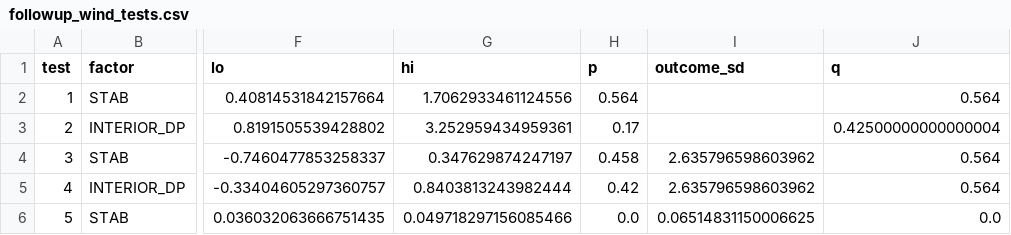
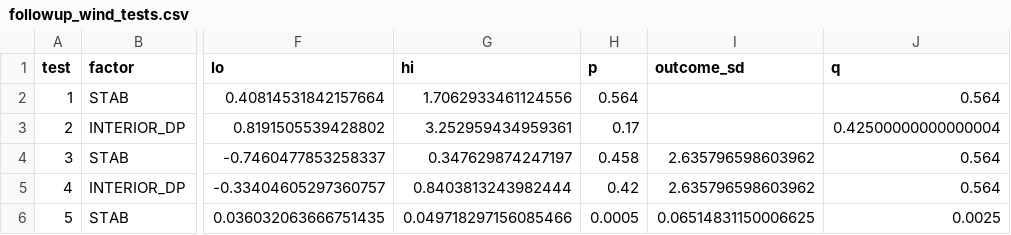
Before and after one commit to jkrek17/hf-low, a CSV file: research/era5/goa_jets/results/followup_wind_tests.csv, drawn as a sheet; only a part is shown, gaps mark what is left out; the diff names each change by its address in the sheet, - before the commit and + after, or states it on an @@ line.

```diff
--- a/research/era5/goa_jets/results/followup_wind_tests.csv
+++ b/research/era5/goa_jets/results/followup_wind_tests.csv
-H6 (p): 0.0
+H6 (p): 0.0005
-J6 (q): 0.0
+J6 (q): 0.0025
```
Also changed, not shown: 14 other files.
